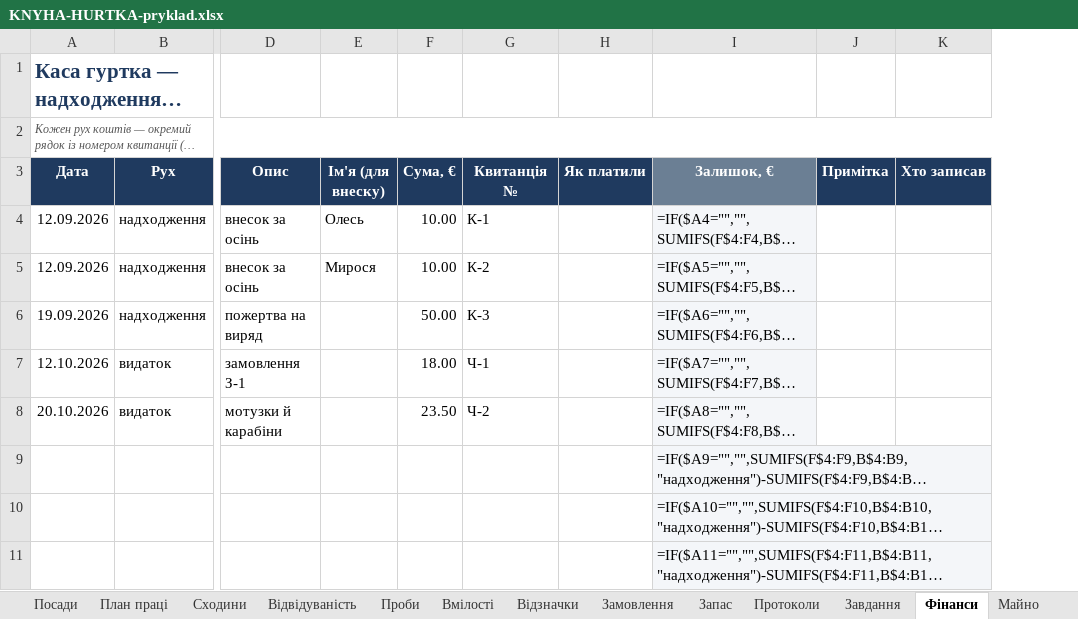
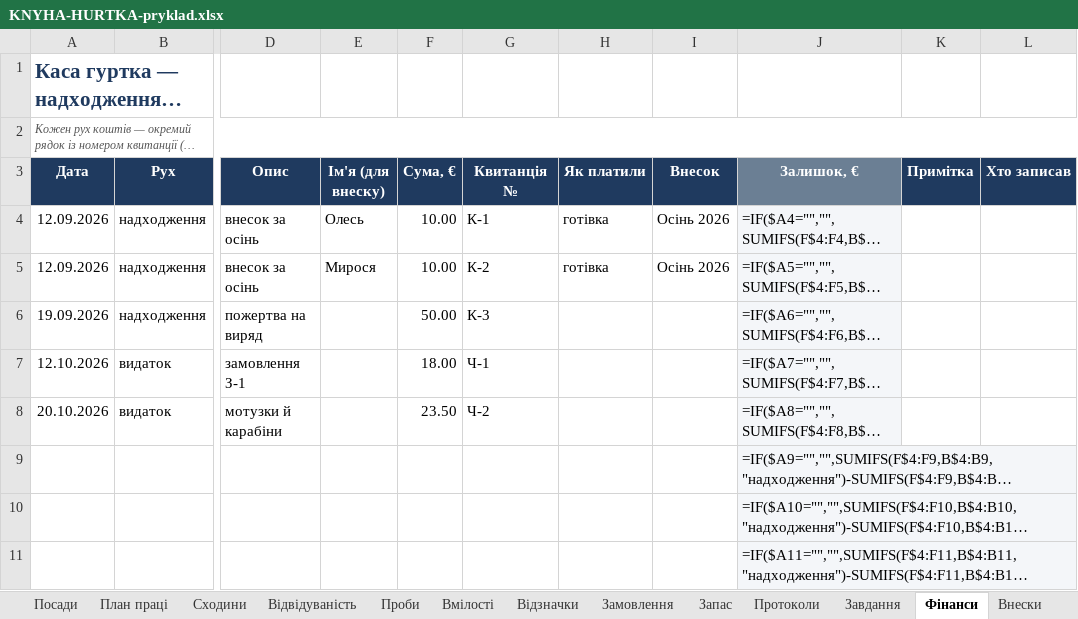
Before and after one commit to gutirky-fi/gutirky-fi.github.io, an Excel workbook: _robota/dokumenty/etap2/KNYHA-HURTKA-pryklad.xlsx, sheet Фінанси, drawn as a sheet; only a part is shown, gaps mark what is left out; long unchanged cells end in …; values as stored, in another font and other column widths than the file's, no borders; formulas without a stored value are shown as written; conditional formats not drawn; the diff names each change by its address in the sheet, - before the commit and + after, or states it on an @@ line.

```diff
--- a/_robota/dokumenty/etap2/KNYHA-HURTKA-pryklad.xlsx (sheet Фінанси)
+++ b/_robota/dokumenty/etap2/KNYHA-HURTKA-pryklad.xlsx (sheet Фінанси)
+sheet tab: Внески
+column I (Внесок), rows 4-5: Осінь 2026 | Осінь 2026
-H4:H5 (Як платили): (empty)
+H4:H5 (Як платили): готівка
```
Also changed, not shown: sheet Головна, sheet Посади, _robota/dokumenty/etap2/KNYHA-HURTKA-shablon.xlsx, 17 other files.
